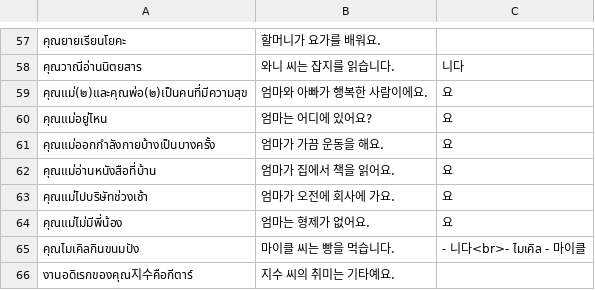
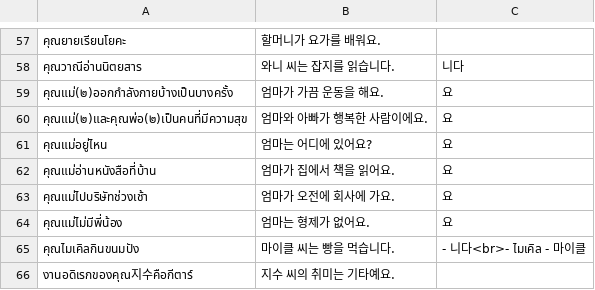
Before and after one commit to ponlawat-w/anki-collection, a CSV file: notes/krmc - 한국어・문장.csv, drawn as a sheet; only a part is shown, gaps mark what is left out; removed rows and columns are numbered as before the commit, all else as after; the diff names each change by its address in the sheet, - before the commit and + after, or states it on an @@ line.

```diff
--- a/notes/krmc - 한국어・문장.csv
+++ b/notes/krmc - 한국어・문장.csv
+row 59: คุณแม่(๒)ออกกำลังกายบ้างเป็นบางครั้ง | 엄마가 가끔 운동을 해요. | 요
-row 61: คุณแม่ออกกำลังกายบ้างเป็นบางครั้ง | 엄마가 가끔 운동을 해요. | 요
```
Also changed, not shown: notes/tlpu - Tagalog (pangungusap).csv.
